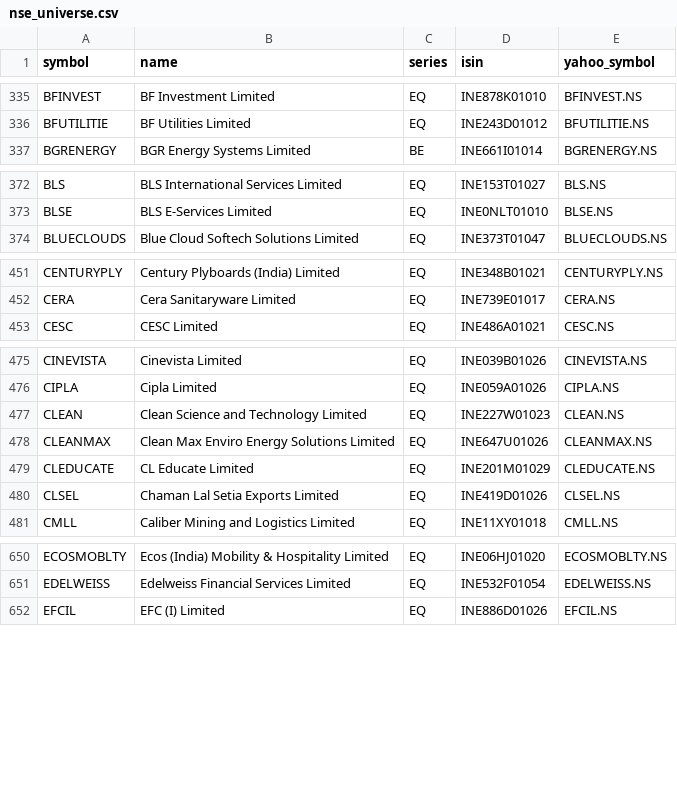
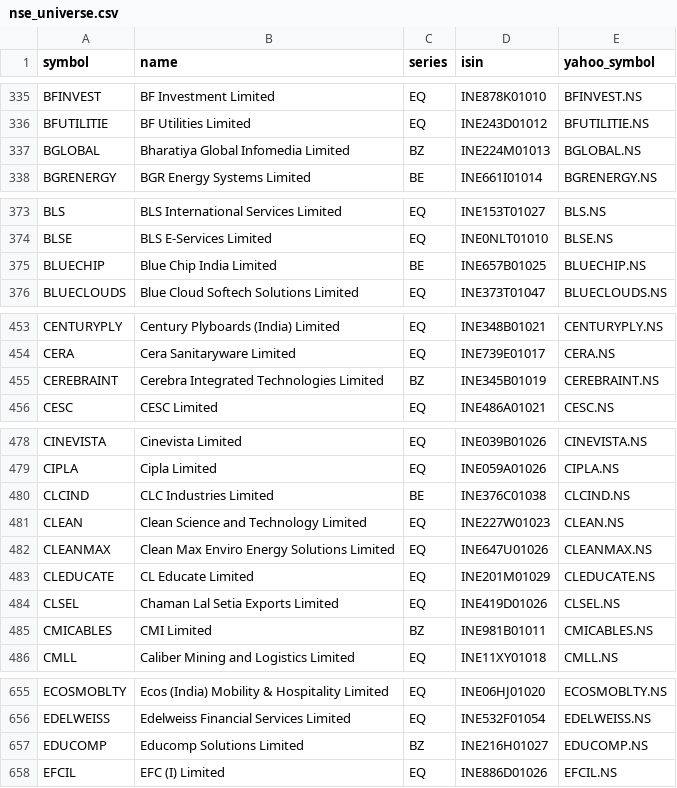
Before and after one commit to rakeshnagapuri99-coder/nse-smart-market-dashboard, a CSV file: data/nse_universe.csv, drawn as a sheet; only a part is shown, gaps mark what is left out; the diff covers the shown part only; the diff names each change by its address in the sheet, - before the commit and + after, or states it on an @@ line.

```diff
--- a/data/nse_universe.csv
+++ b/data/nse_universe.csv
+row 337: BGLOBAL | Bharatiya Global Infomedia Limited | BZ | INE224M01013 | BGLOBAL.NS
+row 375: BLUECHIP | Blue Chip India Limited | BE | INE657B01025 | BLUECHIP.NS
+row 455: CEREBRAINT | Cerebra Integrated Technologies Limited | BZ | INE345B01019 | CEREBRAINT.NS
+row 480: CLCIND | CLC Industries Limited | BE | INE376C01038 | CLCIND.NS
+row 485: CMICABLES | CMI Limited | BZ | INE981B01011 | CMICABLES.NS
+row 657: EDUCOMP | Educomp Solutions Limited | BZ | INE216H01027 | EDUCOMP.NS
```
Also changed, not shown: 10 added rows and 19 edited cells elsewhere in this file, output/exports/dma_recovery.csv, output/exports/intraday.csv, 44 other files.
